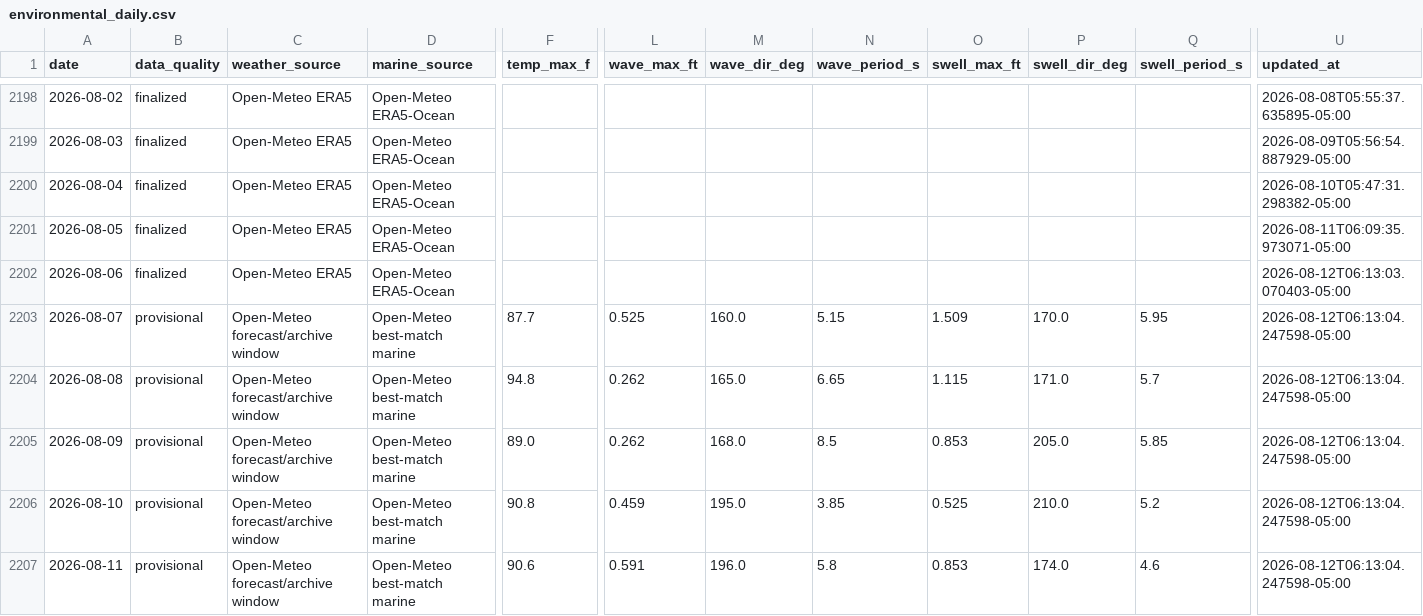
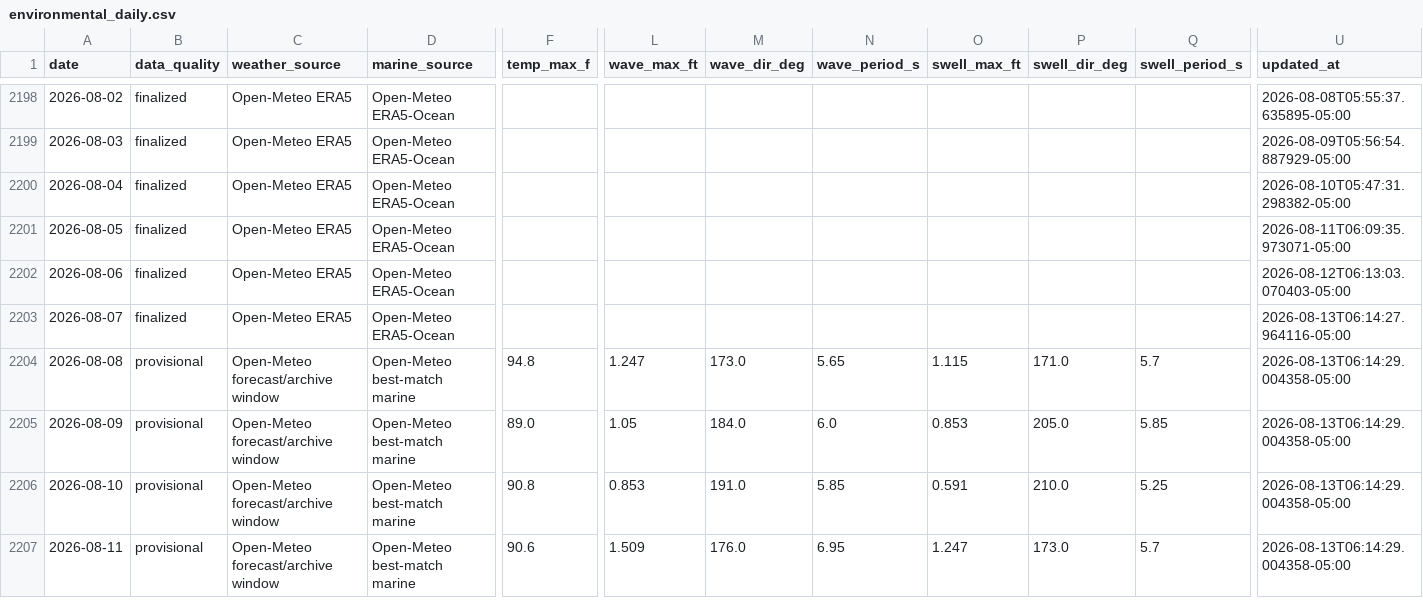
Before and after one commit to DCMedic/safe2swimpcb, a CSV file: data/environmental_daily.csv, drawn as a sheet; only a part is shown, gaps mark what is left out; the diff covers the shown part only; the diff names each change by its address in the sheet, - before the commit and + after, or states it on an @@ line.

```diff
--- a/data/environmental_daily.csv
+++ b/data/environmental_daily.csv
-B2203 (data_quality): provisional
+B2203 (data_quality): finalized
-C2203 (weather_source): Open-Meteo forecast/archive window
+C2203 (weather_source): Open-Meteo ERA5
-D2203 (marine_source): Open-Meteo best-match marine
+D2203 (marine_source): Open-Meteo ERA5-Ocean
-F2203 (temp_max_f): 87.7
+F2203 (temp_max_f): (empty)
-L2203 (wave_max_ft): 0.525
+L2203 (wave_max_ft): (empty)
-M2203 (wave_dir_deg): 160.0
+M2203 (wave_dir_deg): (empty)
-N2203 (wave_period_s): 5.15
+N2203 (wave_period_s): (empty)
-O2203 (swell_max_ft): 1.509
+O2203 (swell_max_ft): (empty)
-P2203 (swell_dir_deg): 170.0
+P2203 (swell_dir_deg): (empty)
-Q2203 (swell_period_s): 5.95
+Q2203 (swell_period_s): (empty)
-U2203 (updated_at): 2026-08-12T06:13:04.247598-05:00
+U2203 (updated_at): 2026-08-13T06:14:27.964116-05:00
-L2204 (wave_max_ft): 0.262
+L2204 (wave_max_ft): 1.247
-M2204 (wave_dir_deg): 165.0
+M2204 (wave_dir_deg): 173.0
-N2204 (wave_period_s): 6.65
+N2204 (wave_period_s): 5.65
-U2204:U2207 (updated_at): 2026-08-12T06:13:04.247598-05:00
+U2204:U2207 (updated_at): 2026-08-13T06:14:29.004358-05:00
-L2205 (wave_max_ft): 0.262
+L2205 (wave_max_ft): 1.05
-M2205 (wave_dir_deg): 168.0
+M2205 (wave_dir_deg): 184.0
-N2205 (wave_period_s): 8.5
+N2205 (wave_period_s): 6.0
-L2206 (wave_max_ft): 0.459
+L2206 (wave_max_ft): 0.853
-M2206 (wave_dir_deg): 195.0
+M2206 (wave_dir_deg): 191.0
-N2206 (wave_period_s): 3.85
+N2206 (wave_period_s): 5.85
-O2206 (swell_max_ft): 0.525
+O2206 (swell_max_ft): 0.591
-Q2206 (swell_period_s): 5.2
+Q2206 (swell_period_s): 5.25
-L2207 (wave_max_ft): 0.591
+L2207 (wave_max_ft): 1.509
-M2207 (wave_dir_deg): 196.0
+M2207 (wave_dir_deg): 176.0
-N2207 (wave_period_s): 5.8
+N2207 (wave_period_s): 6.95
-O2207 (swell_max_ft): 0.853
+O2207 (swell_max_ft): 1.247
-P2207 (swell_dir_deg): 174.0
+P2207 (swell_dir_deg): 173.0
-Q2207 (swell_period_s): 4.6
+Q2207 (swell_period_s): 5.7
```
Also changed, not shown: 2 added rows and 5 edited cells elsewhere in this file, data/model_training.csv, 1 other file.
